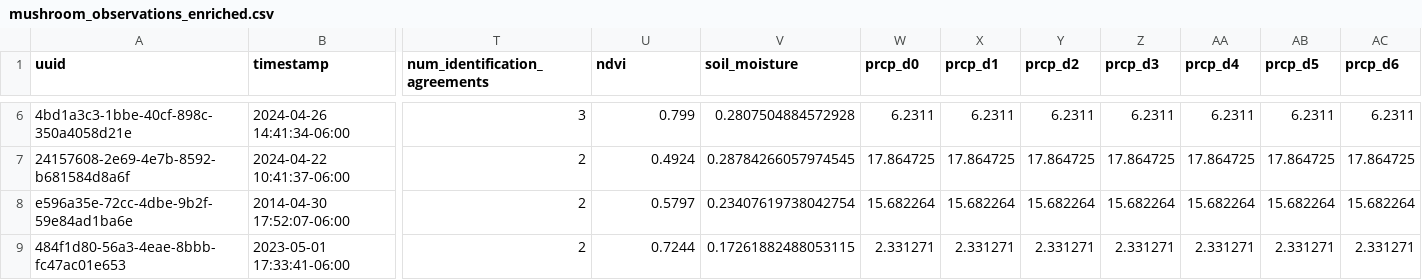
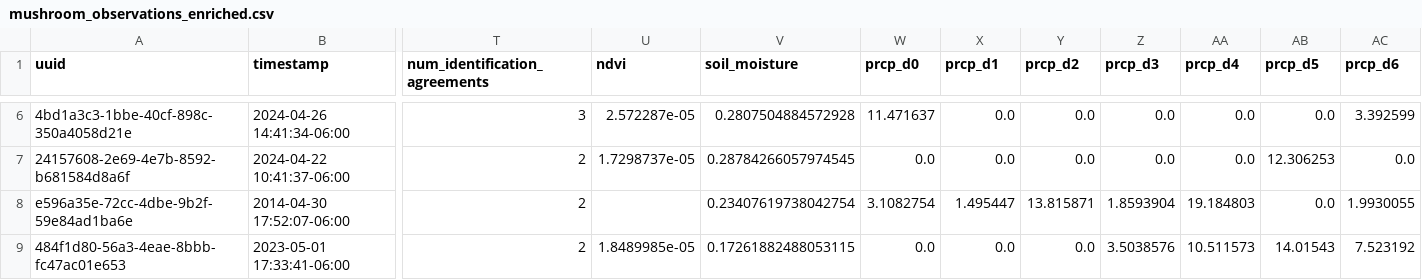
Before and after one commit to skyfly200/data-map, a CSV file: mushroom_observations_enriched.csv, drawn as a sheet; only a part is shown, gaps mark what is left out; the diff covers the shown part only; the diff names each change by its address in the sheet, - before the commit and + after, or states it on an @@ line.

```diff
--- a/mushroom_observations_enriched.csv
+++ b/mushroom_observations_enriched.csv
-U6 (ndvi): 0.799
+U6 (ndvi): 2.572287e-05
-W6 (prcp_d0): 6.2311
+W6 (prcp_d0): 11.471637
-X6 (prcp_d1): 6.2311
+X6 (prcp_d1): 0.0
-Y6 (prcp_d2): 6.2311
+Y6 (prcp_d2): 0.0
-Z6 (prcp_d3): 6.2311
+Z6 (prcp_d3): 0.0
-AA6 (prcp_d4): 6.2311
+AA6 (prcp_d4): 0.0
-AB6 (prcp_d5): 6.2311
+AB6 (prcp_d5): 0.0
-AC6 (prcp_d6): 6.2311
+AC6 (prcp_d6): 3.392599
-U7 (ndvi): 0.4924
+U7 (ndvi): 1.7298737e-05
-W7 (prcp_d0): 17.864725
+W7 (prcp_d0): 0.0
-X7 (prcp_d1): 17.864725
+X7 (prcp_d1): 0.0
-Y7 (prcp_d2): 17.864725
+Y7 (prcp_d2): 0.0
-Z7 (prcp_d3): 17.864725
+Z7 (prcp_d3): 0.0
-AA7 (prcp_d4): 17.864725
+AA7 (prcp_d4): 0.0
-AB7 (prcp_d5): 17.864725
+AB7 (prcp_d5): 12.306253
-AC7 (prcp_d6): 17.864725
+AC7 (prcp_d6): 0.0
-U8 (ndvi): 0.5797
+U8 (ndvi): (empty)
-W8 (prcp_d0): 15.682264
+W8 (prcp_d0): 3.1082754
-X8 (prcp_d1): 15.682264
+X8 (prcp_d1): 1.495447
-Y8 (prcp_d2): 15.682264
+Y8 (prcp_d2): 13.815871
-Z8 (prcp_d3): 15.682264
+Z8 (prcp_d3): 1.8593904
-AA8 (prcp_d4): 15.682264
+AA8 (prcp_d4): 19.184803
-AB8 (prcp_d5): 15.682264
+AB8 (prcp_d5): 0.0
-AC8 (prcp_d6): 15.682264
+AC8 (prcp_d6): 1.9930055
-U9 (ndvi): 0.7244
+U9 (ndvi): 1.8489985e-05
-W9 (prcp_d0): 2.331271
+W9 (prcp_d0): 0.0
-X9 (prcp_d1): 2.331271
+X9 (prcp_d1): 0.0
-Y9 (prcp_d2): 2.331271
+Y9 (prcp_d2): 0.0
-Z9 (prcp_d3): 2.331271
+Z9 (prcp_d3): 3.5038576
-AA9 (prcp_d4): 2.331271
+AA9 (prcp_d4): 10.511573
-AB9 (prcp_d5): 2.331271
+AB9 (prcp_d5): 14.01543
-AC9 (prcp_d6): 2.331271
+AC9 (prcp_d6): 7.523192
```
Also changed, not shown: 48 edited cells elsewhere in this file, 13 other files.
